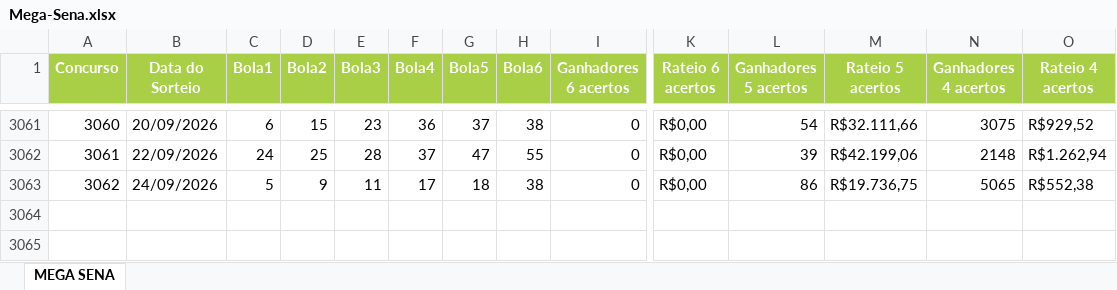
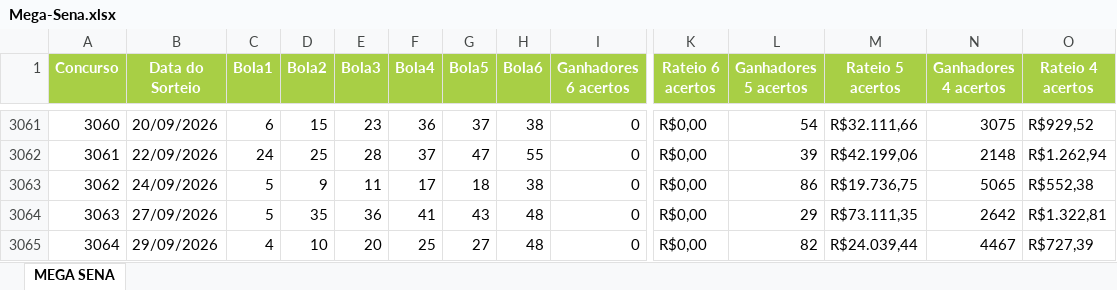
Before and after one commit to edemc2-df/loterias, an Excel workbook: loteria_app/data/Mega-Sena.xlsx, sheet MEGA SENA, drawn as a sheet; only a part is shown, gaps mark what is left out; values as stored, in another font and other column widths than the file's, no borders; rows hold the shown columns only; the diff names each change by its address in the sheet, - before the commit and + after, or states it on an @@ line.

```diff
--- a/loteria_app/data/Mega-Sena.xlsx (sheet MEGA SENA)
+++ b/loteria_app/data/Mega-Sena.xlsx (sheet MEGA SENA)
+row 3064: 3063 | 27/09/2026 | 5 | 35 | 36 | 41 | 43 | 48 | 0 | R$0,00 | 29 | R$73.111,35 | 2642 | R$1.322,81
+row 3065: 3064 | 29/09/2026 | 4 | 10 | 20 | 25 | 27 | 48 | 0 | R$0,00 | 82 | R$24.039,44 | 4467 | R$727,39
```
Also changed, not shown: loteria_app/data/Lotofacil.xlsx, loteria_app/data/Quina.xlsx.
